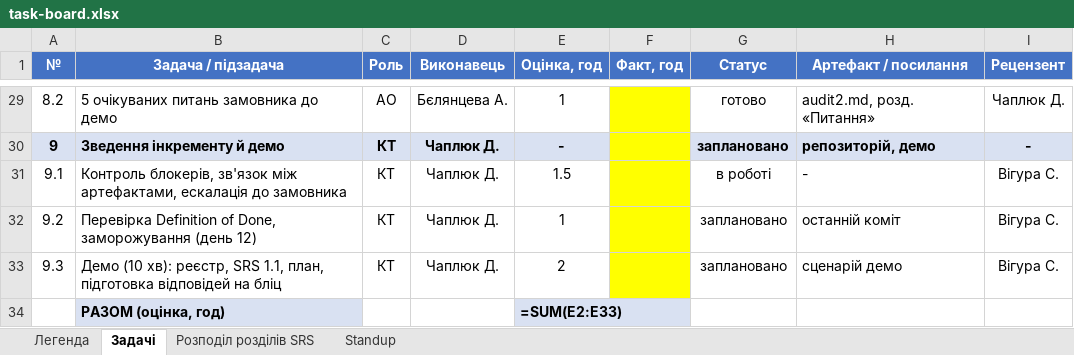
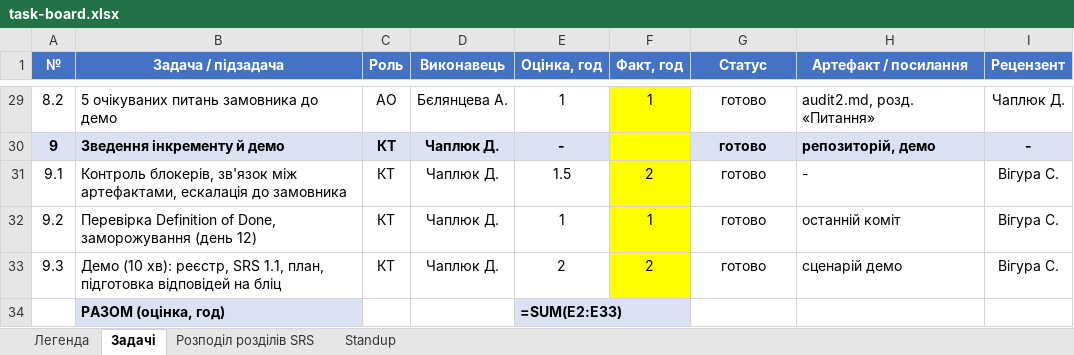
Before and after one commit to likaa3/staynow, an Excel workbook: docs/sprint2/task-board.xlsx, sheet Задачі, drawn as a sheet; only a part is shown, gaps mark what is left out; values as stored, in another font and other column widths than the file's, no borders; formulas without a stored value are shown as written; the diff covers the shown part only; the diff names each change by its address in the sheet, - before the commit and + after, or states it on an @@ line.

```diff
--- a/docs/sprint2/task-board.xlsx (sheet Задачі)
+++ b/docs/sprint2/task-board.xlsx (sheet Задачі)
-F29 (Факт, год): (empty)
+F29 (Факт, год): 1
-G30 (Статус): заплановано
+G30 (Статус): готово
-F31 (Факт, год): (empty)
+F31 (Факт, год): 2
-G31 (Статус): в роботі
+G31 (Статус): готово
-F32 (Факт, год): (empty)
+F32 (Факт, год): 1
-G32:G33 (Статус): заплановано
+G32:G33 (Статус): готово
-F33 (Факт, год): (empty)
+F33 (Факт, год): 2
```
Also changed, not shown: 33 edited cells elsewhere in this sheet, sheet Розподіл розділів SRS, sheet Легенда.
